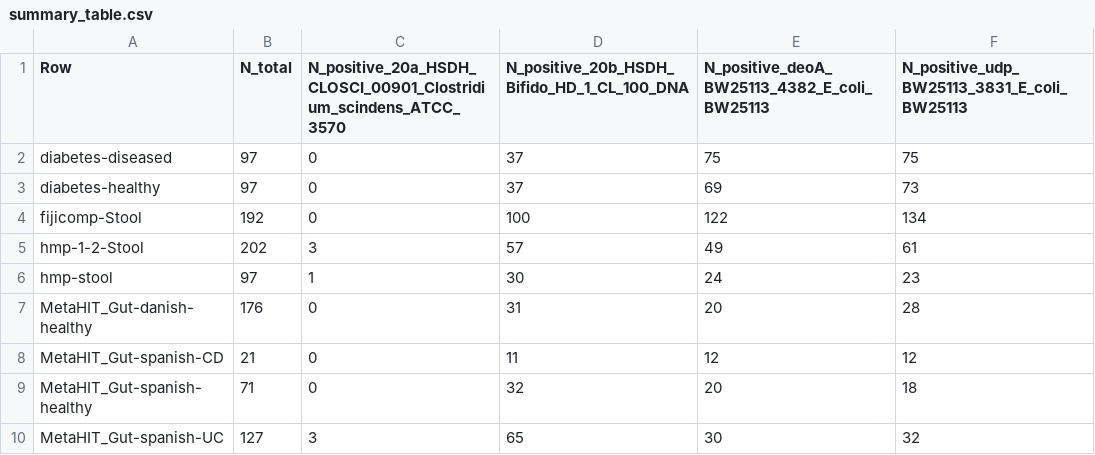
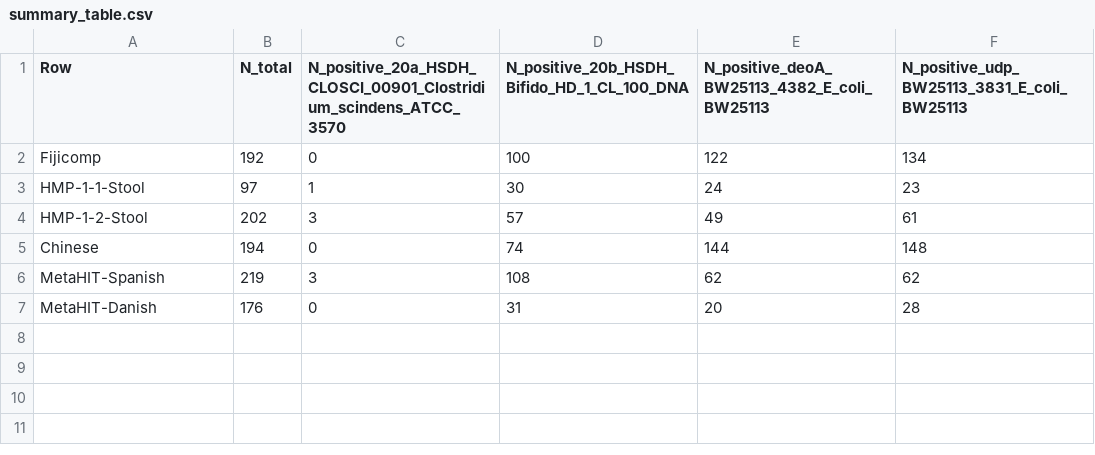
Before and after one commit to donia-lab/personalized_community_MDM_screen, a CSV file: PD_code/HSDH_abundance_analysis/summary_table.csv, drawn as a sheet.

Commit message:
fixed labels in supp figures and rearranged gene abundance output tables

```diff
--- a/PD_code/HSDH_abundance_analysis/summary_table.csv
+++ b/PD_code/HSDH_abundance_analysis/summary_table.csv
@@ -1,10 +1,7 @@
 Row,N_total,N_positive_20a_HSDH_CLOSCI_00901_Clostridium_scindens_ATCC_3570,N_positive_20b_HSDH_Bifido_HD_1_CL_100_DNA,N_positive_deoA_BW25113_4382_E_coli_BW25113,N_positive_udp_BW25113_3831_E_coli_BW25113
-diabetes-diseased,97,0,37,75,75
-diabetes-healthy,97,0,37,69,73
-fijicomp-Stool,192,0,100,122,134
-hmp-1-2-Stool,202,3,57,49,61
-hmp-stool,97,1,30,24,23
-MetaHIT_Gut-danish-healthy,176,0,31,20,28
-MetaHIT_Gut-spanish-CD,21,0,11,12,12
-MetaHIT_Gut-spanish-healthy,71,0,32,20,18
-MetaHIT_Gut-spanish-UC,127,3,65,30,32
+Fijicomp,192,0,100,122,134
+HMP-1-1-Stool,97,1,30,24,23
+HMP-1-2-Stool,202,3,57,49,61
+Chinese,194,0,74,144,148
+MetaHIT-Spanish,219,3,108,62,62
+MetaHIT-Danish,176,0,31,20,28
```
Also changed, not shown: 33 other files.
